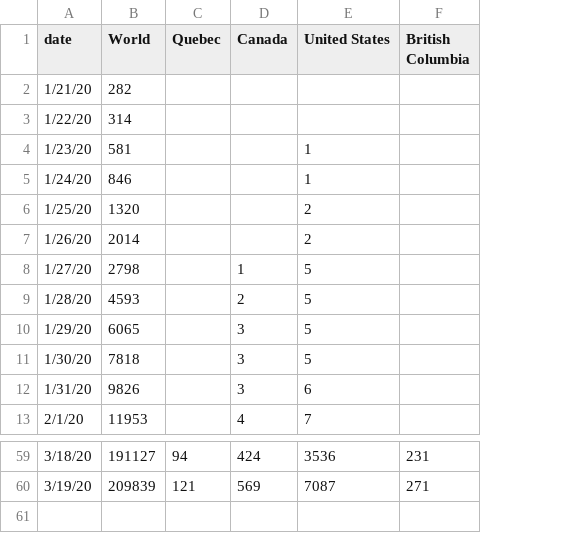
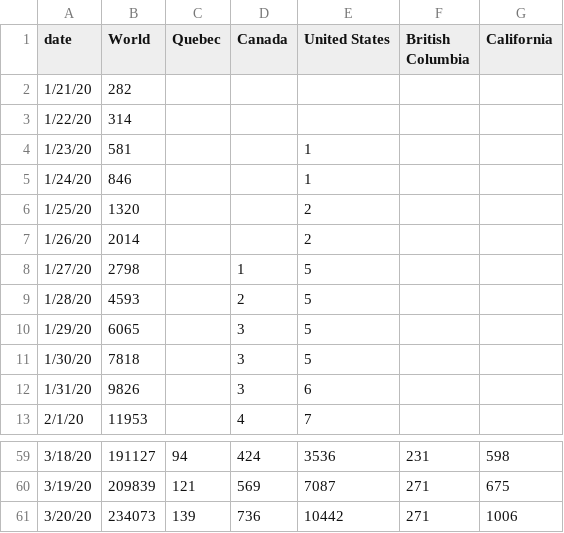
Before and after one commit to VeroniqueLisi/coronavirusProgression, a CSV file: Coronavirus+Qc.csv, drawn as a sheet; only a part is shown, gaps mark what is left out; the diff names each change by its address in the sheet, - before the commit and + after, or states it on an @@ line.

Commit message:
California
Adding data for California and updating the graph generation. Added data for March 20th.

```diff
--- a/Coronavirus+Qc.csv
+++ b/Coronavirus+Qc.csv
+column G (California), rows 59-60: 598 | 675
+row 61: 3/20/20 | 234073 | 139 | 736 | 10442 | 271 | 1006
```
Also changed, not shown: 5 other files.
